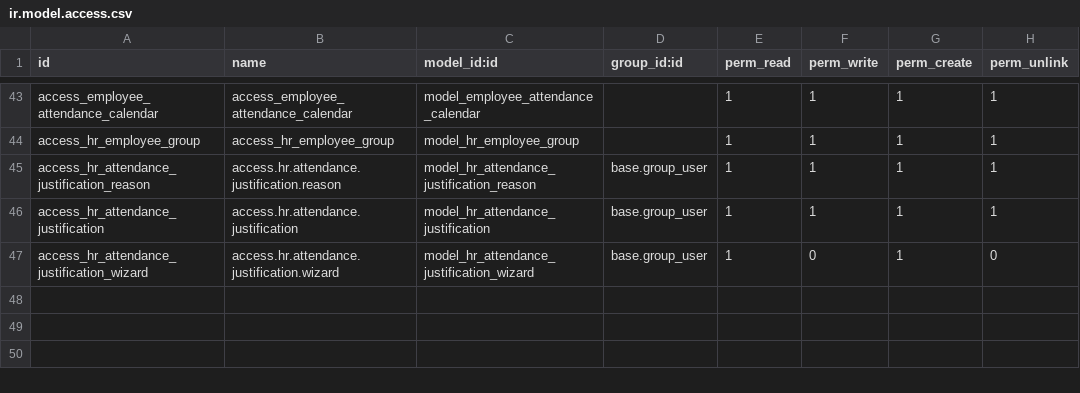
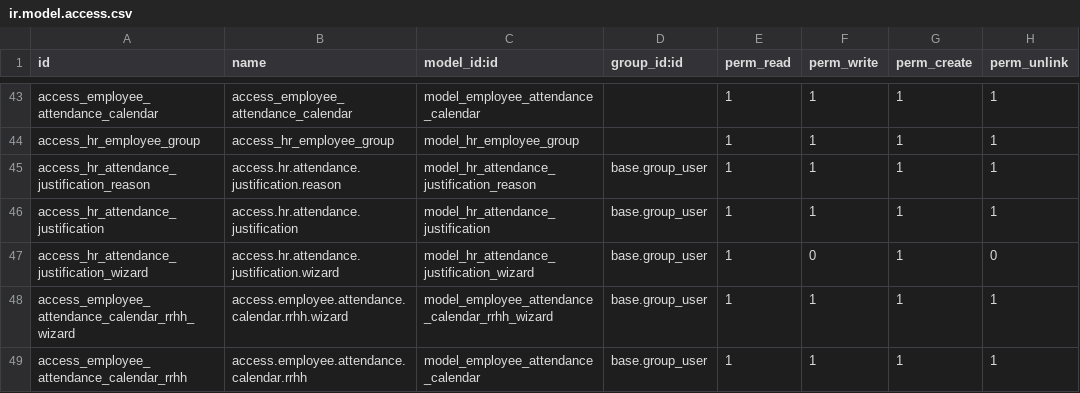
Before and after one commit to gzambrano27/odoo16, a CSV file: extra_addons/customaddons-main/gps_hr/security/ir.model.access.csv, drawn as a sheet; only a part is shown, gaps mark what is left out; the diff names each change by its address in the sheet, - before the commit and + after, or states it on an @@ line.

```diff
--- a/extra_addons/customaddons-main/gps_hr/security/ir.model.access.csv
+++ b/extra_addons/customaddons-main/gps_hr/security/ir.model.access.csv
+row 48: access_employee_attendance_calendar_rrhh_wizard | access.employee.attendance.calendar.rrhh.wizard | model_employee_attendance_calendar_rrhh_wizard | base.group_user | 1 | 1 | 1 | 1
+row 49: access_employee_attendance_calendar_rrhh | access.employee.attendance.calendar.rrhh | model_employee_attendance_calendar | base.group_user | 1 | 1 | 1 | 1
```
Also changed, not shown: 11 other files.
